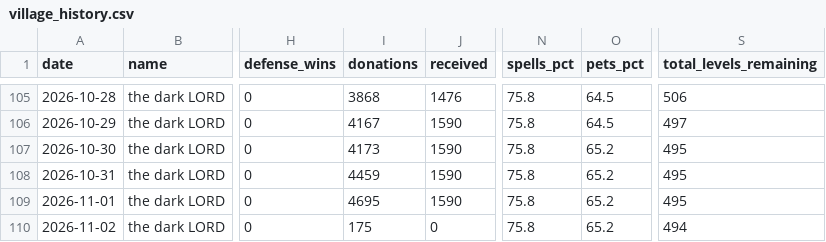
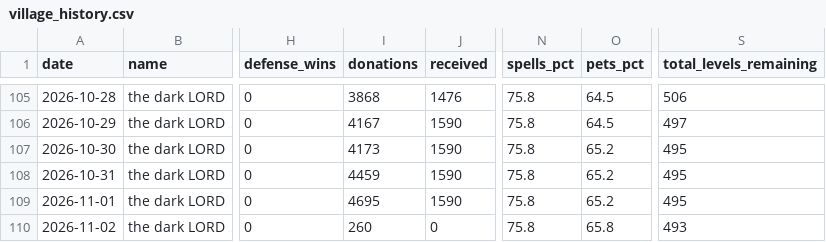
Before and after one commit to i-hridaysaha/COC-Tracker, a CSV file: data/accounts/8P88Q0GLQ/village_history.csv, drawn as a sheet; only a part is shown, gaps mark what is left out; the diff names each change by its address in the sheet, - before the commit and + after, or states it on an @@ line.

```diff
--- a/data/accounts/8P88Q0GLQ/village_history.csv
+++ b/data/accounts/8P88Q0GLQ/village_history.csv
-I110 (donations): 175
+I110 (donations): 260
-O110 (pets_pct): 65.2
+O110 (pets_pct): 65.8
-S110 (total_levels_remaining): 494
+S110 (total_levels_remaining): 493
```
Also changed, not shown: 9 other files.
